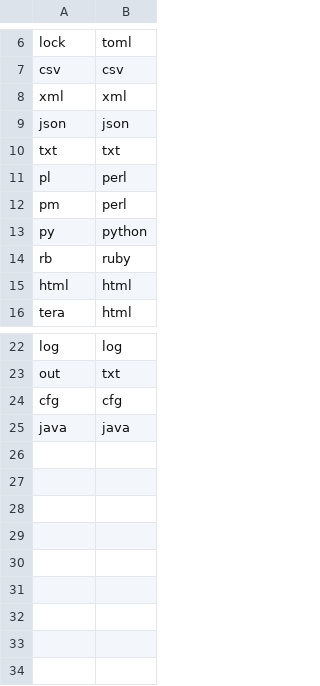
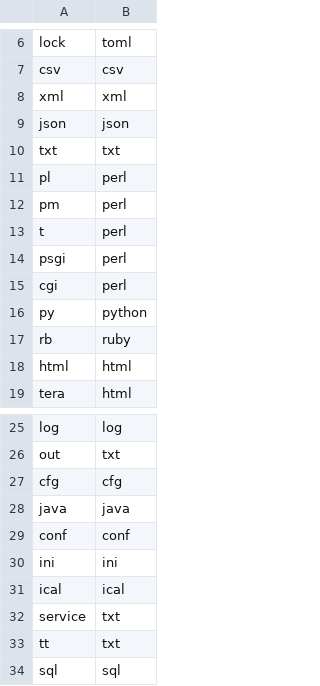
Before and after one commit to szabgab/code-maven.rs, a CSV file: data/languages.csv, drawn as a sheet; only a part is shown, gaps mark what is left out; the diff names each change by its address in the sheet, - before the commit and + after, or states it on an @@ line.

Commit message:
add extensions

```diff
--- a/data/languages.csv
+++ b/data/languages.csv
+row 13: t | perl
+row 14: psgi | perl
+row 15: cgi | perl
+row 29: conf | conf
+row 30: ini | ini
+row 31: ical | ical
+row 32: service | txt
+row 33: tt | txt
+row 34: sql | sql
```
